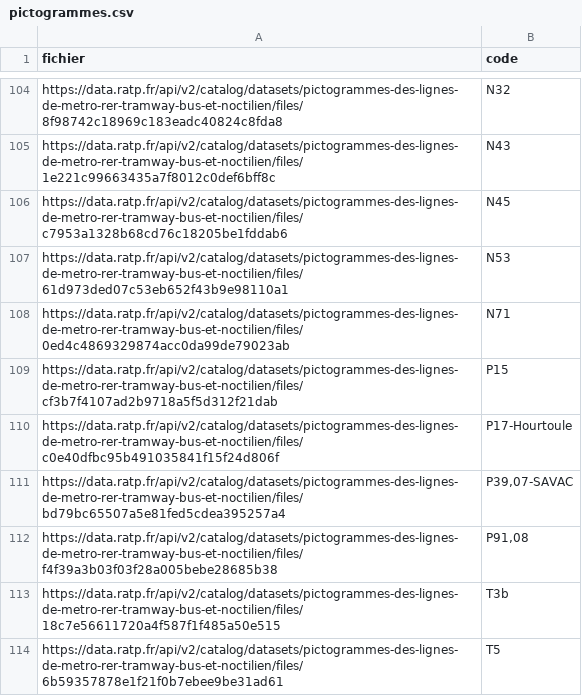
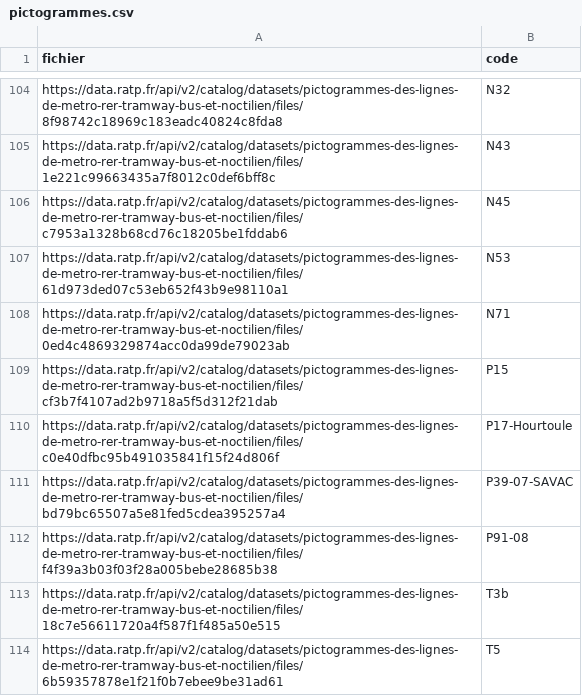
Before and after one commit to atRoussel/Moov, a CSV file: app/src/main/res/raw/pictogrammes.csv, drawn as a sheet; only a part is shown, gaps mark what is left out.

Commit message:
Affichage pictogramme v1

```diff
--- a/app/src/main/res/raw/pictogrammes.csv
+++ b/app/src/main/res/raw/pictogrammes.csv
@@ -110,4 +110,4 @@ https://data.ratp.fr/api/v2/catalog/datasets/pictogrammes-des-lignes-de-metro-re
 https://data.ratp.fr/api/v2/catalog/datasets/pictogrammes-des-lignes-de-metro-rer-tramway-bus-et-noctilien/files/c0e40dfbc95b491035841f15f24d806f;P17-Hourtoule
-https://data.ratp.fr/api/v2/catalog/datasets/pictogrammes-des-lignes-de-metro-rer-tramway-bus-et-noctilien/files/bd79bc65507a5e81fed5cdea395257a4;P39,07-SAVAC
-https://data.ratp.fr/api/v2/catalog/datasets/pictogrammes-des-lignes-de-metro-rer-tramway-bus-et-noctilien/files/f4f39a3b03f03f28a005bebe28685b38;P91,08
+https://data.ratp.fr/api/v2/catalog/datasets/pictogrammes-des-lignes-de-metro-rer-tramway-bus-et-noctilien/files/bd79bc65507a5e81fed5cdea395257a4;P39-07-SAVAC
+https://data.ratp.fr/api/v2/catalog/datasets/pictogrammes-des-lignes-de-metro-rer-tramway-bus-et-noctilien/files/f4f39a3b03f03f28a005bebe28685b38;P91-08
 https://data.ratp.fr/api/v2/catalog/datasets/pictogrammes-des-lignes-de-metro-rer-tramway-bus-et-noctilien/files/18c7e56611720a4f587f1f485a50e515;T3b
```
Also changed, not shown: 21 other files.
